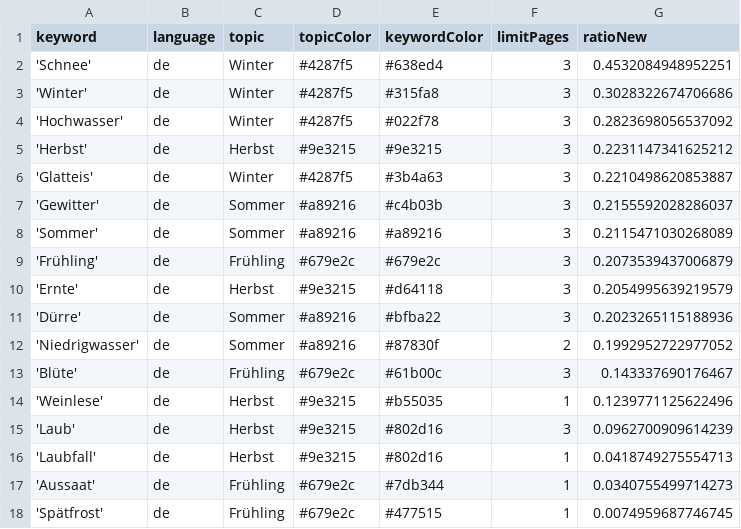
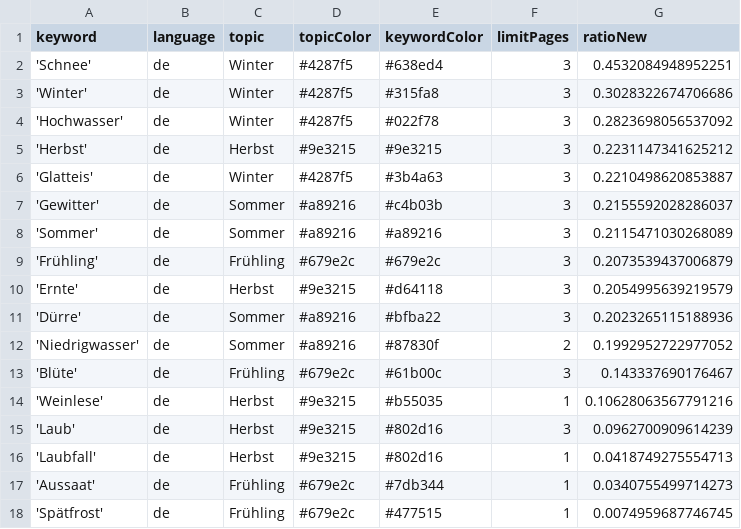
Before and after one commit to tlais147-physgeo01/snowIceIsComing, a CSV file: keywords.csv, drawn as a sheet.

Commit message:
Commit from GitHub Actions (harvest:0.0)

```diff
--- a/keywords.csv
+++ b/keywords.csv
@@ -13,3 +13,3 @@ keyword,language,topic,topicColor,keywordColor,limitPages,ratioNew
 'Blüte',de,Frühling,#679e2c,#61b00c,3,0.143337690176467
-'Weinlese',de,Herbst,#9e3215,#b55035,1,0.1239771125622496
+'Weinlese',de,Herbst,#9e3215,#b55035,1,0.10628063567791216
 'Laub',de,Herbst,#9e3215,#802d16,3,0.0962700909614239
```
